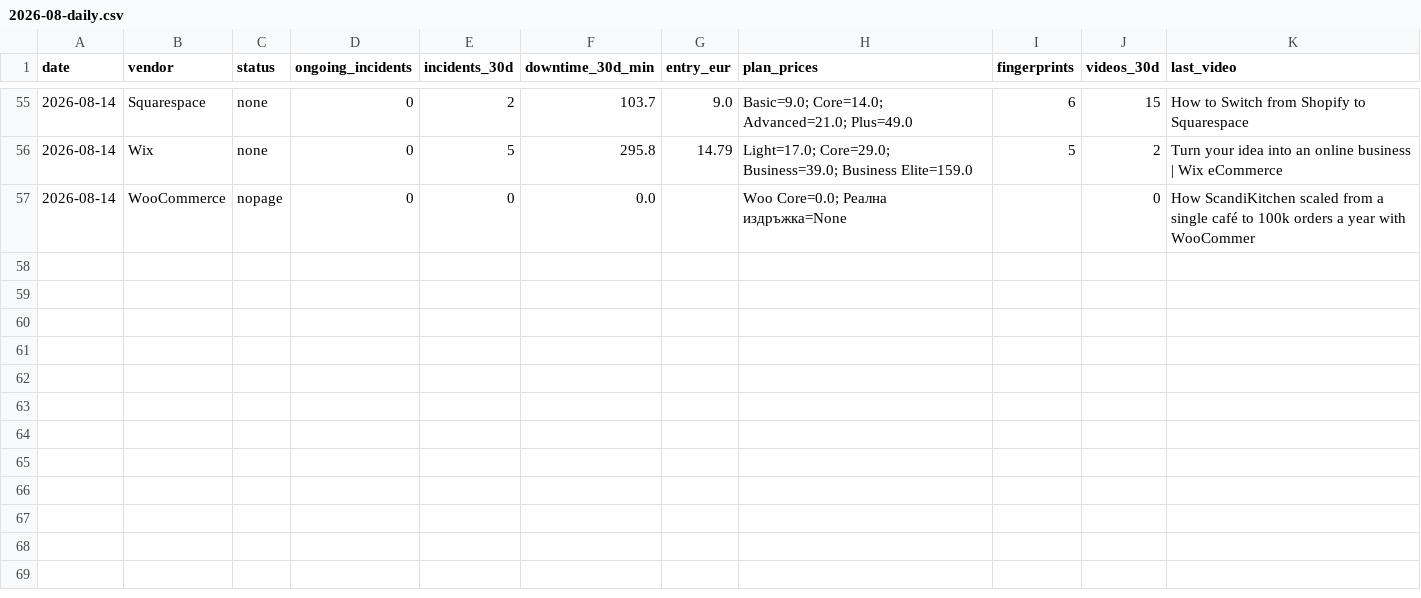
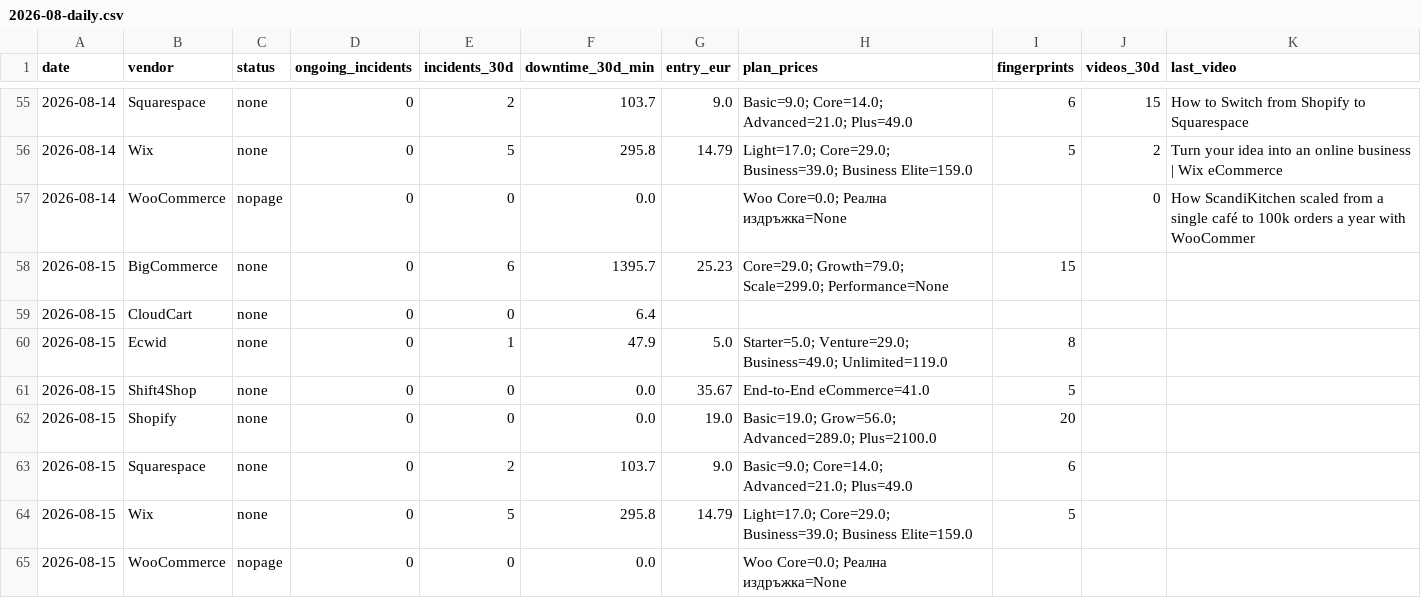
Before and after one commit to Emo-999/ecommerce-intelligence, a CSV file: exports/2026-08-daily.csv, drawn as a sheet; only a part is shown, gaps mark what is left out.

Commit message:
chore: daily intel update [skip ci]

```diff
--- a/exports/2026-08-daily.csv
+++ b/exports/2026-08-daily.csv
@@ -57 +57,9 @@
 2026-08-14,WooCommerce,nopage,0,0,0.0,,Woo Core=0.0; Реална издръжка=None,,0,How ScandiKitchen scaled from a single café to 100k orders a year with WooCommer
+2026-08-15,BigCommerce,none,0,6,1395.7,25.23,Core=29.0; Growth=79.0; Scale=299.0; Performance=None,15,,
+2026-08-15,CloudCart,none,0,0,6.4,,,,,
+2026-08-15,Ecwid,none,0,1,47.9,5.0,Starter=5.0; Venture=29.0; Business=49.0; Unlimited=119.0,8,,
+2026-08-15,Shift4Shop,none,0,0,0.0,35.67,End-to-End eCommerce=41.0,5,,
+2026-08-15,Shopify,none,0,0,0.0,19.0,Basic=19.0; Grow=56.0; Advanced=289.0; Plus=2100.0,20,,
+2026-08-15,Squarespace,none,0,2,103.7,9.0,Basic=9.0; Core=14.0; Advanced=21.0; Plus=49.0,6,,
+2026-08-15,Wix,none,0,5,295.8,14.79,Light=17.0; Core=29.0; Business=39.0; Business Elite=159.0,5,,
+2026-08-15,WooCommerce,nopage,0,0,0.0,,Woo Core=0.0; Реална издръжка=None,,,
```
Also changed, not shown: exports/2026-08-summary.csv, 10 other files.
